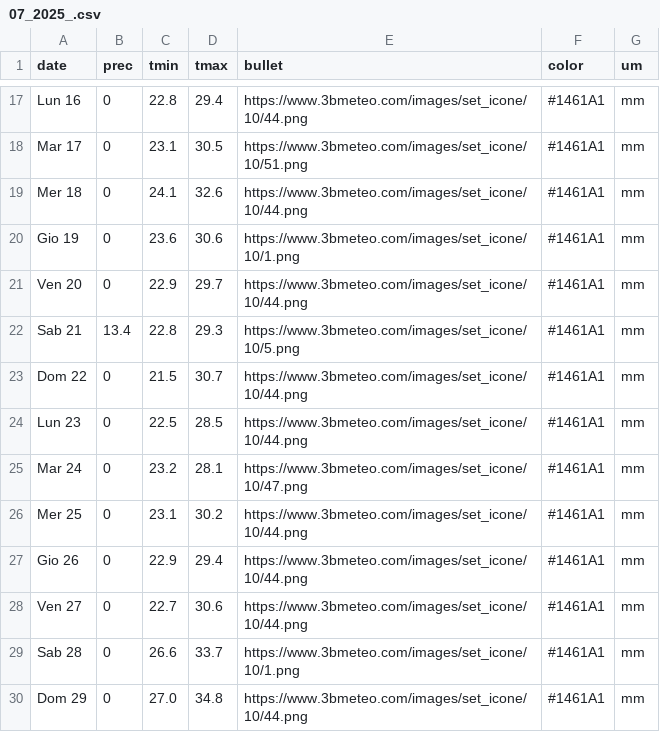
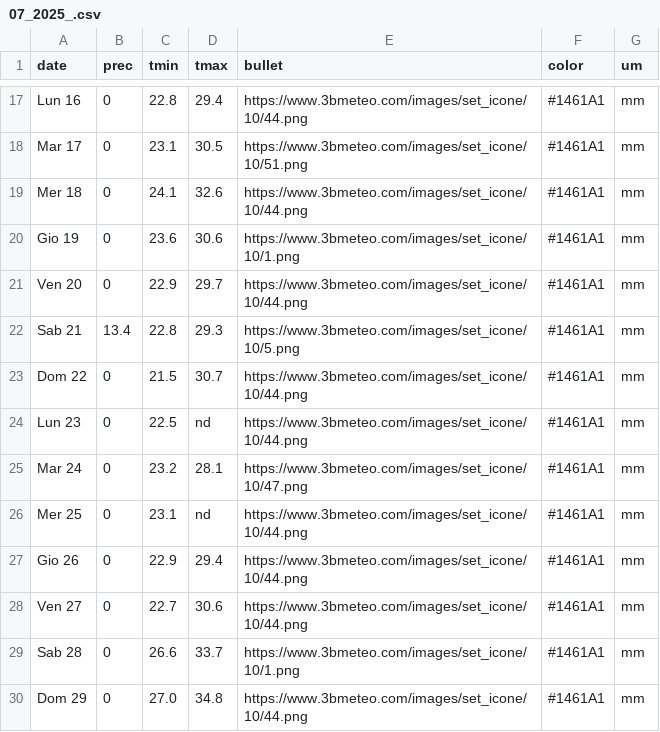
Before and after one commit to SimoneLombardi/TempData_app, a CSV file: dati/dati_esterni/07_2025_.csv, drawn as a sheet; only a part is shown, gaps mark what is left out.

```diff
--- a/dati/dati_esterni/07_2025_.csv
+++ b/dati/dati_esterni/07_2025_.csv
@@ -23,5 +23,5 @@
 "Dom 22","0","21.5","30.7","https://www.3bmeteo.com/images/set_icone/10/44.png","#1461A1","mm"
-"Lun 23","0","22.5","28.5","https://www.3bmeteo.com/images/set_icone/10/44.png","#1461A1","mm"
+"Lun 23","0","22.5","nd","https://www.3bmeteo.com/images/set_icone/10/44.png","#1461A1","mm"
 "Mar 24","0","23.2","28.1","https://www.3bmeteo.com/images/set_icone/10/47.png","#1461A1","mm"
-"Mer 25","0","23.1","30.2","https://www.3bmeteo.com/images/set_icone/10/44.png","#1461A1","mm"
+"Mer 25","0","23.1","nd","https://www.3bmeteo.com/images/set_icone/10/44.png","#1461A1","mm"
 "Gio 26","0","22.9","29.4","https://www.3bmeteo.com/images/set_icone/10/44.png","#1461A1","mm"
```
Also changed, not shown: 3 other files.
